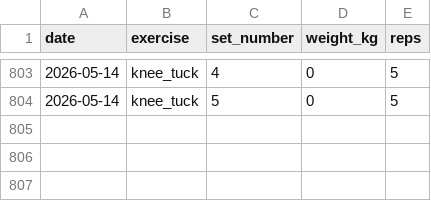
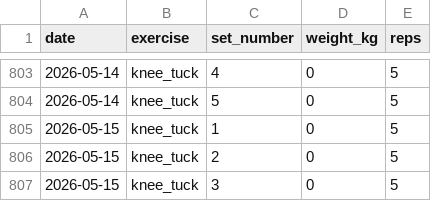
Before and after one commit to ben-davidson-6/liftlog, a CSV file: data/workouts.csv, drawn as a sheet; only a part is shown, gaps mark what is left out; the diff names each change by its address in the sheet, - before the commit and + after, or states it on an @@ line.

Commit message:
log workout 2026-05-15 knee_tuck

```diff
--- a/data/workouts.csv
+++ b/data/workouts.csv
+row 805: 2026-05-15 | knee_tuck | 1 | 0 | 5
+row 806: 2026-05-15 | knee_tuck | 2 | 0 | 5
+row 807: 2026-05-15 | knee_tuck | 3 | 0 | 5
```
